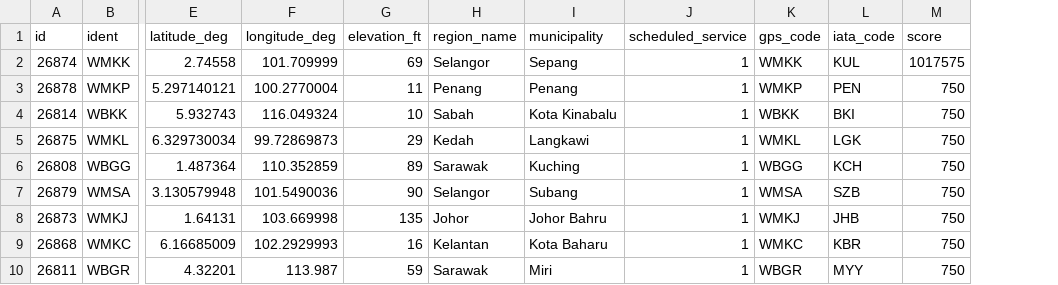
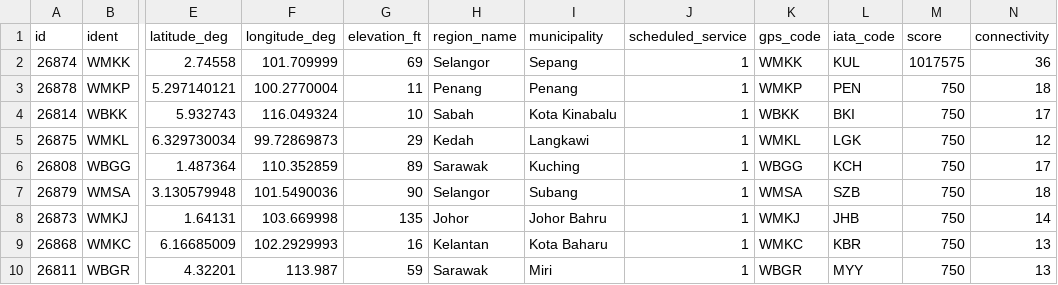
Before and after one commit to Xii-cc/FIT3179, a CSV file: Assignment 2/Dataset/my_airports_cleaned.csv, drawn as a sheet; only a part is shown, gaps mark what is left out; the diff names each change by its address in the sheet, - before the commit and + after, or states it on an @@ line.

```diff
--- a/Assignment 2/Dataset/my_airports_cleaned.csv
+++ b/Assignment 2/Dataset/my_airports_cleaned.csv
+column N (connectivity), rows 2-10: 36 | 18 | 17 | 12 | 17 | 18 | 14 | 13 | 13
```
Also changed, not shown: 6 other files.
